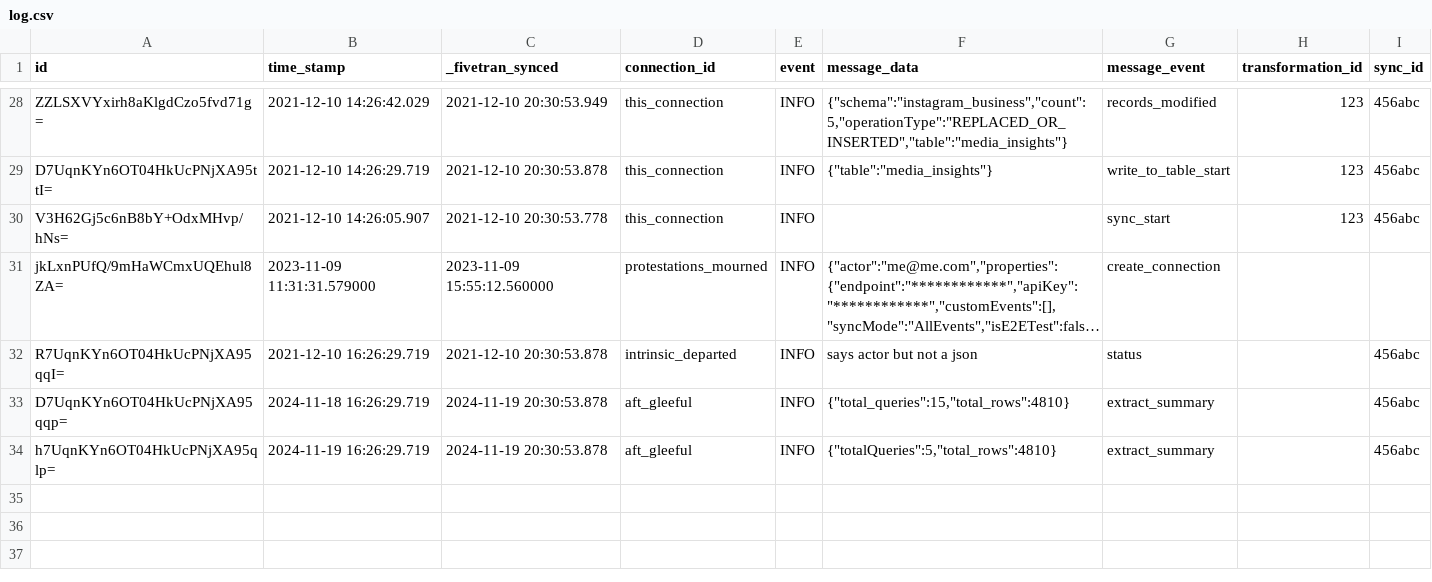
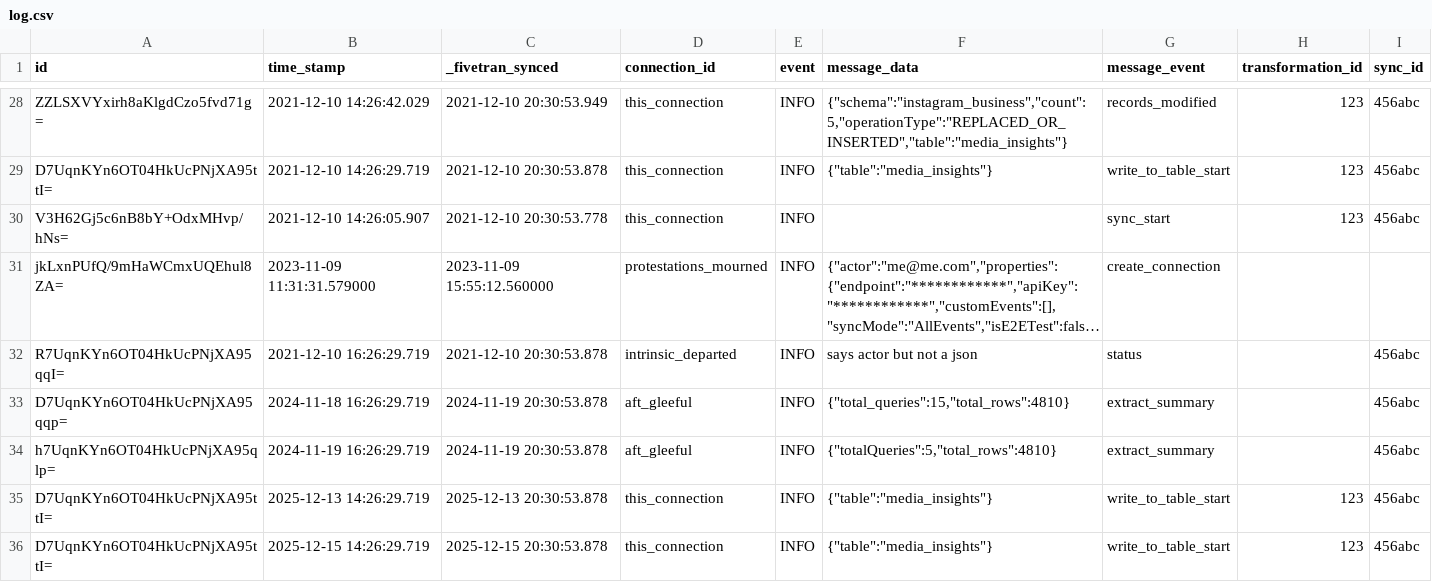
Before and after one commit to fivetran/dbt_fivetran_log, a CSV file: integration_tests/seeds/log.csv, drawn as a sheet; only a part is shown, gaps mark what is left out; long unchanged cells end in ….

```diff
--- a/integration_tests/seeds/log.csv
+++ b/integration_tests/seeds/log.csv
@@ -34 +34,3 @@ D7UqnKYn6OT04HkUcPNjXA95qqp=,2024-11-18 16:26:29.719,2024-11-19 20:30:53.878,aft
 h7UqnKYn6OT04HkUcPNjXA95qlp=,2024-11-19 16:26:29.719,2024-11-19 20:30:53.878,aft_gleeful,INFO,"{""totalQueries"":5,""total_rows"":4810}",extract_summary,,456abc
+D7UqnKYn6OT04HkUcPNjXA95ttI=,2025-12-13 14:26:29.719,2025-12-13 20:30:53.878,this_connection,INFO,"{""table"":""media_insights""}",write_to_table_start,123,456abc
+D7UqnKYn6OT04HkUcPNjXA95ttI=,2025-12-15 14:26:29.719,2025-12-15 20:30:53.878,this_connection,INFO,"{""table"":""media_insights""}",write_to_table_start,123,456abc
```
Also changed, not shown: 1 other file.
